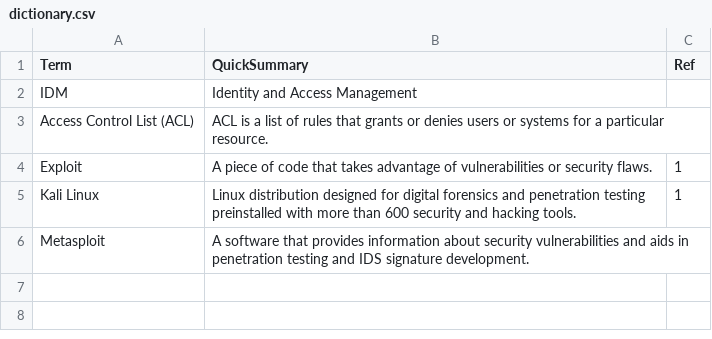
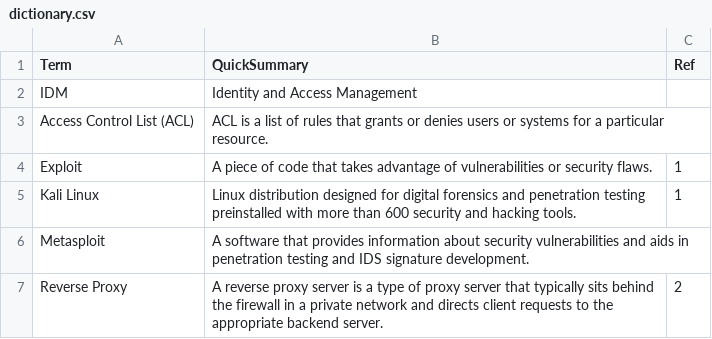
Before and after one commit to asis2016/Cybersecurity-Glossary, a CSV file: assets/dictionary/dictionary.csv, drawn as a sheet.

```diff
--- a/assets/dictionary/dictionary.csv
+++ b/assets/dictionary/dictionary.csv
@@ -6 +6,2 @@ Kali Linux,Linux distribution designed for digital forensics and penetration tes
 Metasploit,A software that provides information about security vulnerabilities and aids in penetration testing and IDS signature development. ,
+Reverse Proxy,A reverse proxy server is a type of proxy server that typically sits behind the firewall in a private network and directs client requests to the appropriate backend server.,2
```
Also changed, not shown: 3 other files.
